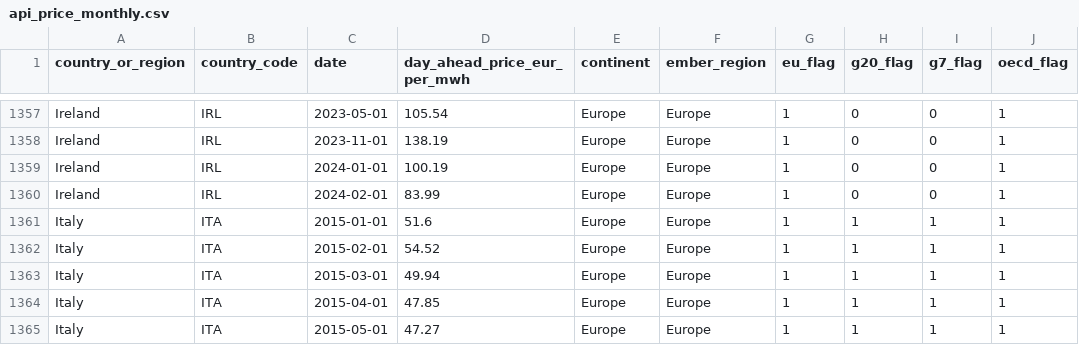
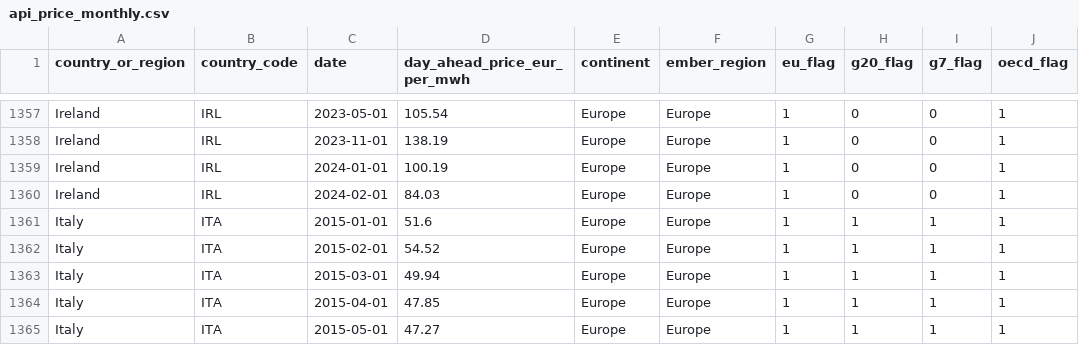
Before and after one commit to ember-climate/ember-data-api, a CSV file: data/api_price_monthly.csv, drawn as a sheet; only a part is shown, gaps mark what is left out.

```diff
--- a/data/api_price_monthly.csv
+++ b/data/api_price_monthly.csv
@@ -1359,3 +1359,3 @@ Ireland,IRL,2023-11-01,138.19,Europe,Europe,1,0,0,1
 Ireland,IRL,2024-01-01,100.19,Europe,Europe,1,0,0,1
-Ireland,IRL,2024-02-01,83.99,Europe,Europe,1,0,0,1
+Ireland,IRL,2024-02-01,84.03,Europe,Europe,1,0,0,1
 Italy,ITA,2015-01-01,51.6,Europe,Europe,1,1,1,1
```
Also changed, not shown: data/api_country_overview_monthly.csv, data/api_country_overview_yearly.csv, 6 other files.
